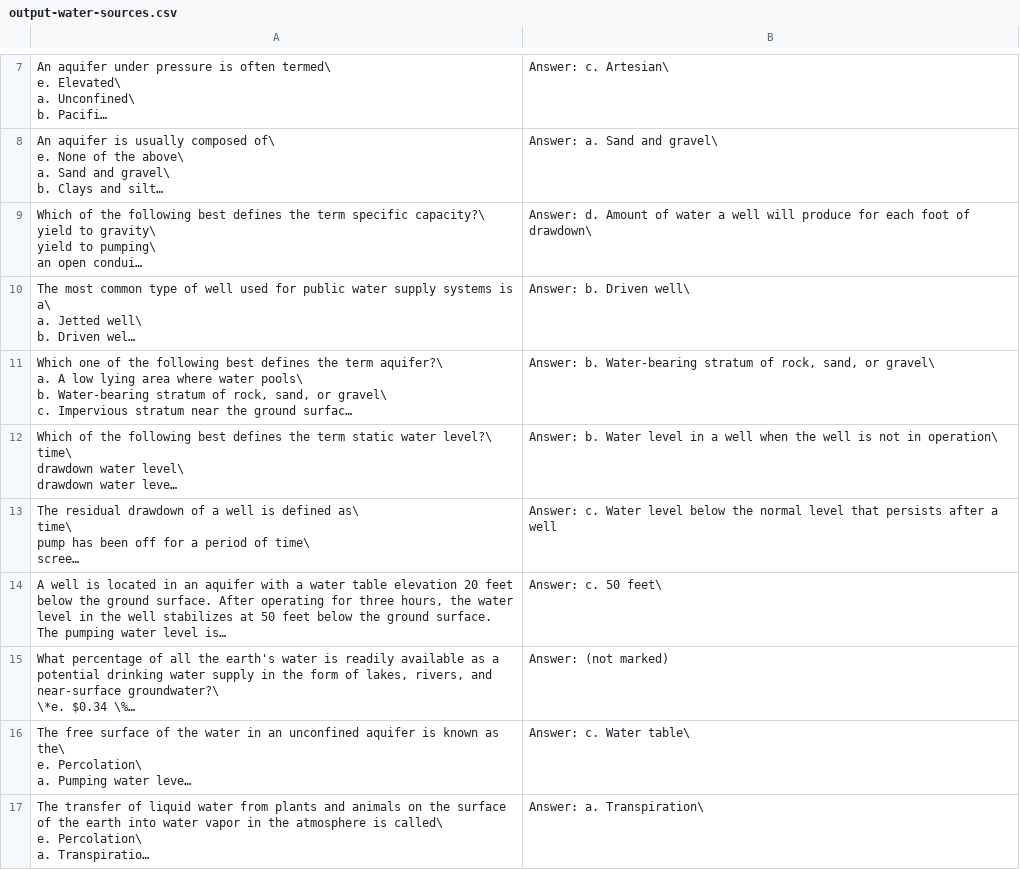
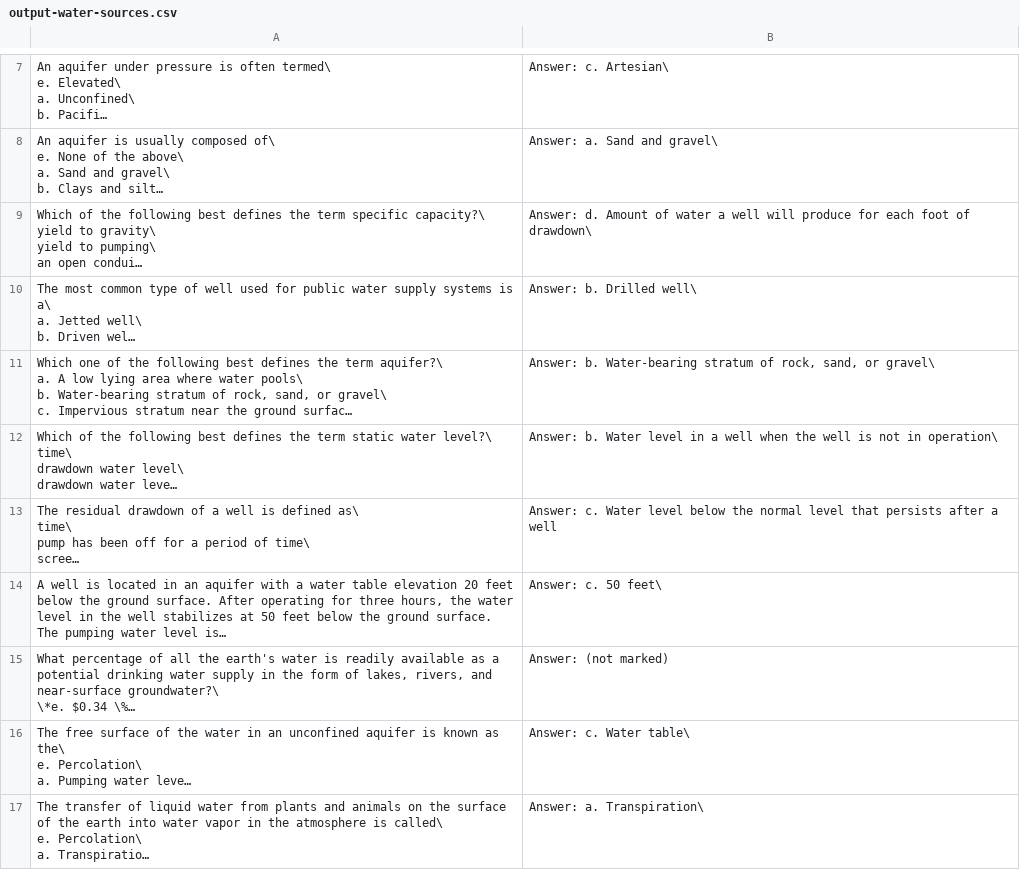
Before and after one commit to sbasrai/sbasrai.github.io, a CSV file: MCFlashCards1/output-water-sources.csv, drawn as a sheet; only a part is shown, gaps mark what is left out; long unchanged cells end in …; the diff names each change by its address in the sheet, - before the commit and + after, or states it on an @@ line.

```diff
--- a/MCFlashCards1/output-water-sources.csv
+++ b/MCFlashCards1/output-water-sources.csv
-B10: Answer: b. Driven well\
+B10: Answer: b. Drilled well\
```
